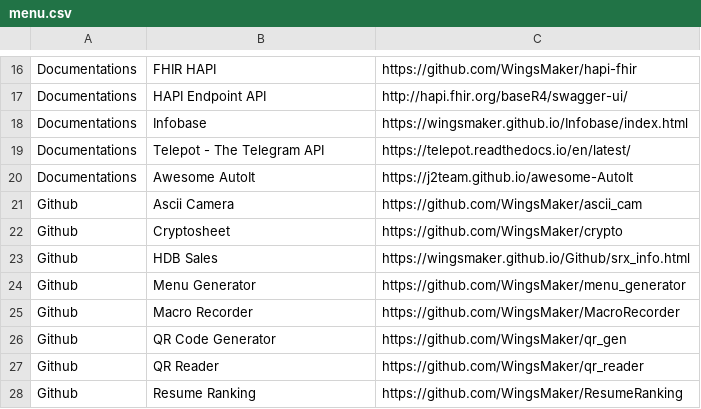
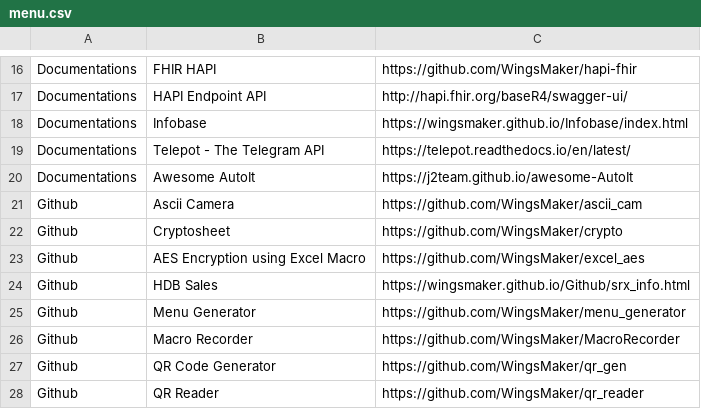
Before and after one commit to WingsMaker/Github, a CSV file: menu.csv, drawn as a sheet; only a part is shown, gaps mark what is left out; the shorter side is filled out with more unchanged rows.

Commit message:
Update menu.csv

```diff
--- a/menu.csv
+++ b/menu.csv
@@ -22,2 +22,3 @@ Github,Ascii Camera,https://github.com/WingsMaker/ascii_cam
 Github,Cryptosheet,https://github.com/WingsMaker/crypto
+Github,AES Encryption using Excel Macro,https://github.com/WingsMaker/excel_aes
 Github,HDB Sales,https://wingsmaker.github.io/Github/srx_info.html
```
